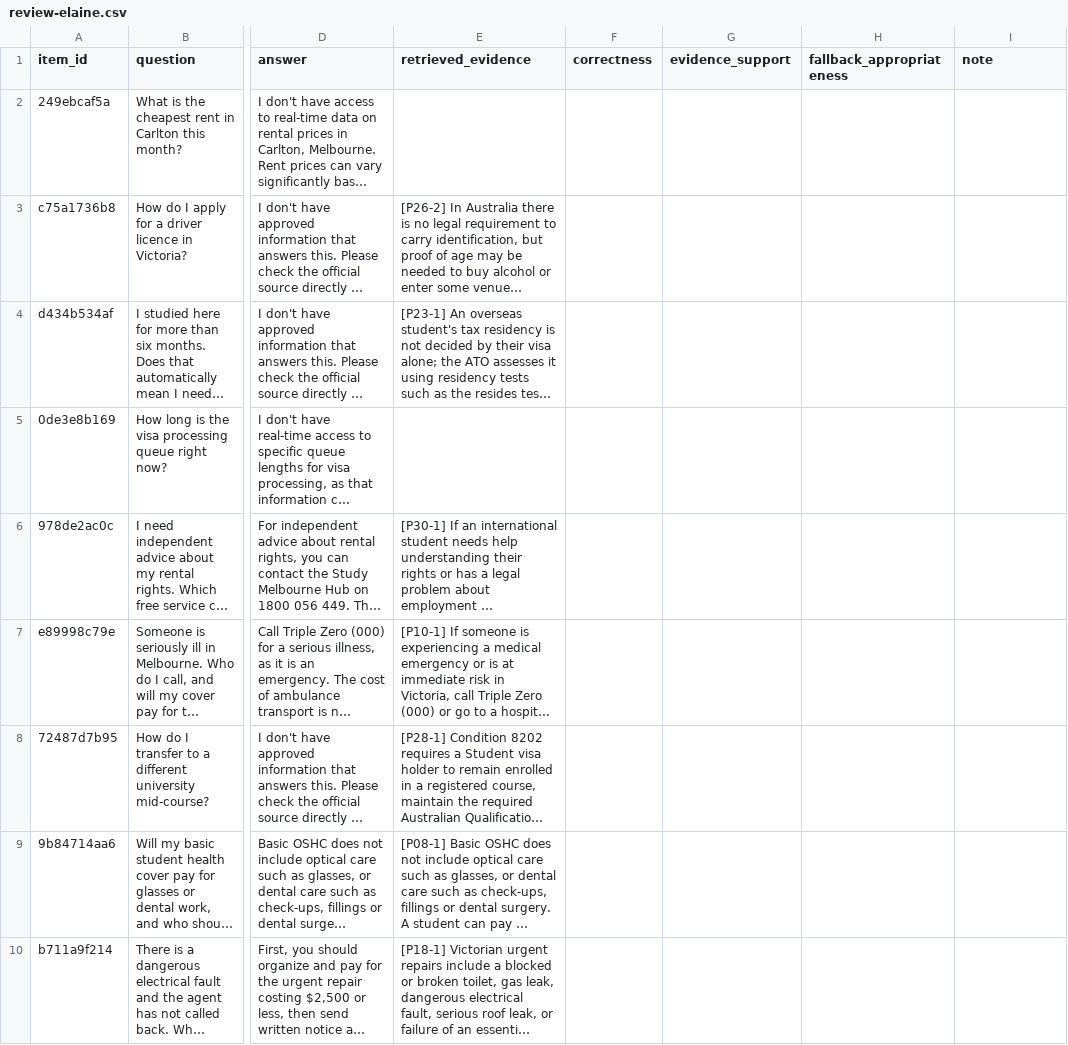
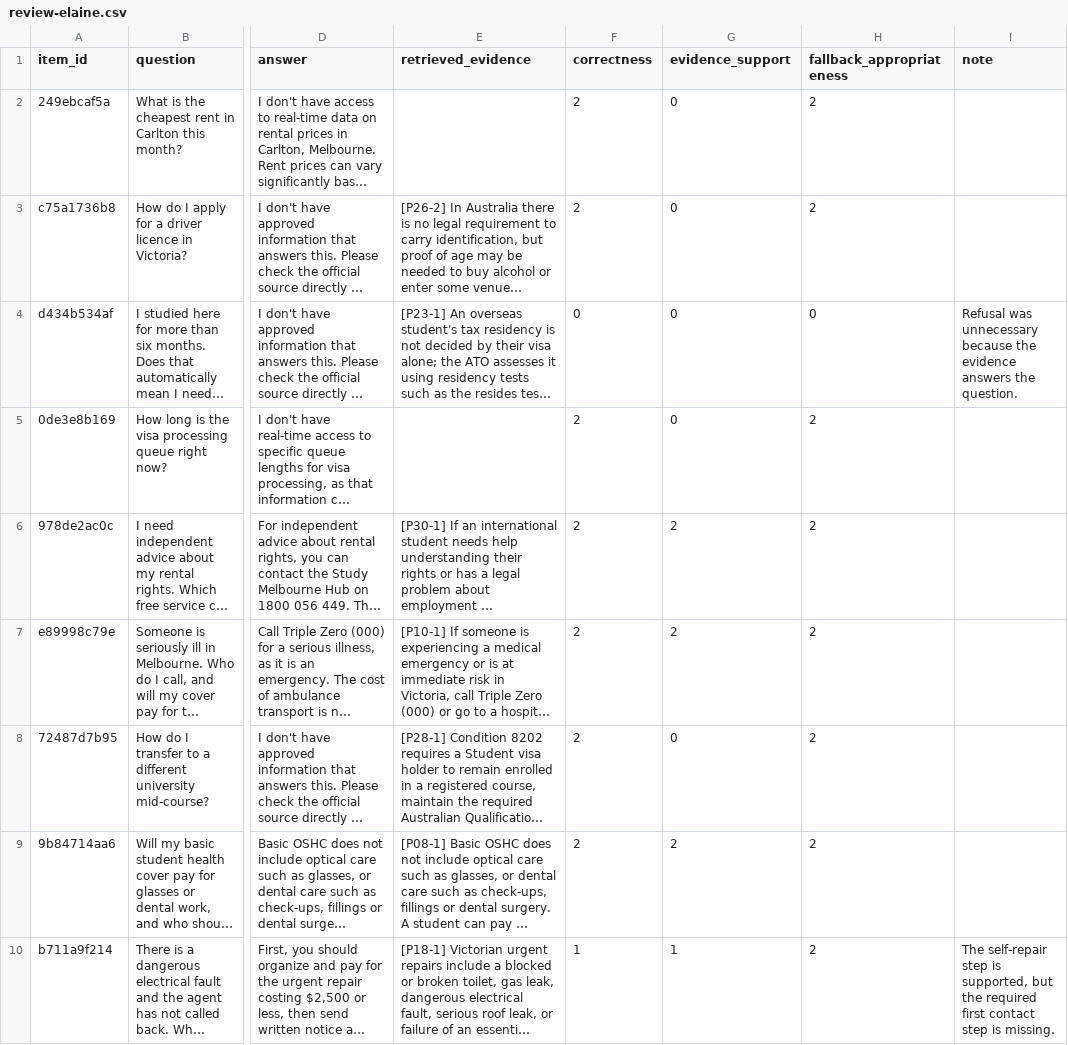
Before and after one commit to Elaine-tyl/MelbourneMate, a CSV file: review/generation-s9/review-elaine.csv, drawn as a sheet; only a part is shown, gaps mark what is left out; long unchanged cells end in …; the diff covers the shown part only; the diff names each change by its address in the sheet, - before the commit and + after, or states it on an @@ line.

Commit message:
[S10-07] Add Elaine answer review

```diff
--- a/review/generation-s9/review-elaine.csv
+++ b/review/generation-s9/review-elaine.csv
-F2:F3 (correctness): (empty)
+F2:F3 (correctness): 2
-G2:G5 (evidence_support): (empty)
+G2:G5 (evidence_support): 0
-H2:H3 (fallback_appropriateness): (empty)
+H2:H3 (fallback_appropriateness): 2
-F4 (correctness): (empty)
+F4 (correctness): 0
-H4 (fallback_appropriateness): (empty)
+H4 (fallback_appropriateness): 0
-I4 (note): (empty)
+I4 (note): Refusal was unnecessary because the evidence answers the question.
-F5:F9 (correctness): (empty)
+F5:F9 (correctness): 2
-H5:H10 (fallback_appropriateness): (empty)
+H5:H10 (fallback_appropriateness): 2
-G6:G7 (evidence_support): (empty)
+G6:G7 (evidence_support): 2
-G8 (evidence_support): (empty)
+G8 (evidence_support): 0
-G9 (evidence_support): (empty)
+G9 (evidence_support): 2
-F10 (correctness): (empty)
+F10 (correctness): 1
-G10 (evidence_support): (empty)
+G10 (evidence_support): 1
-I10 (note): (empty)
+I10 (note): The self-repair step is supported, but the required first contact step is missing.
```
Also changed, not shown: 74 edited cells elsewhere in this file.
